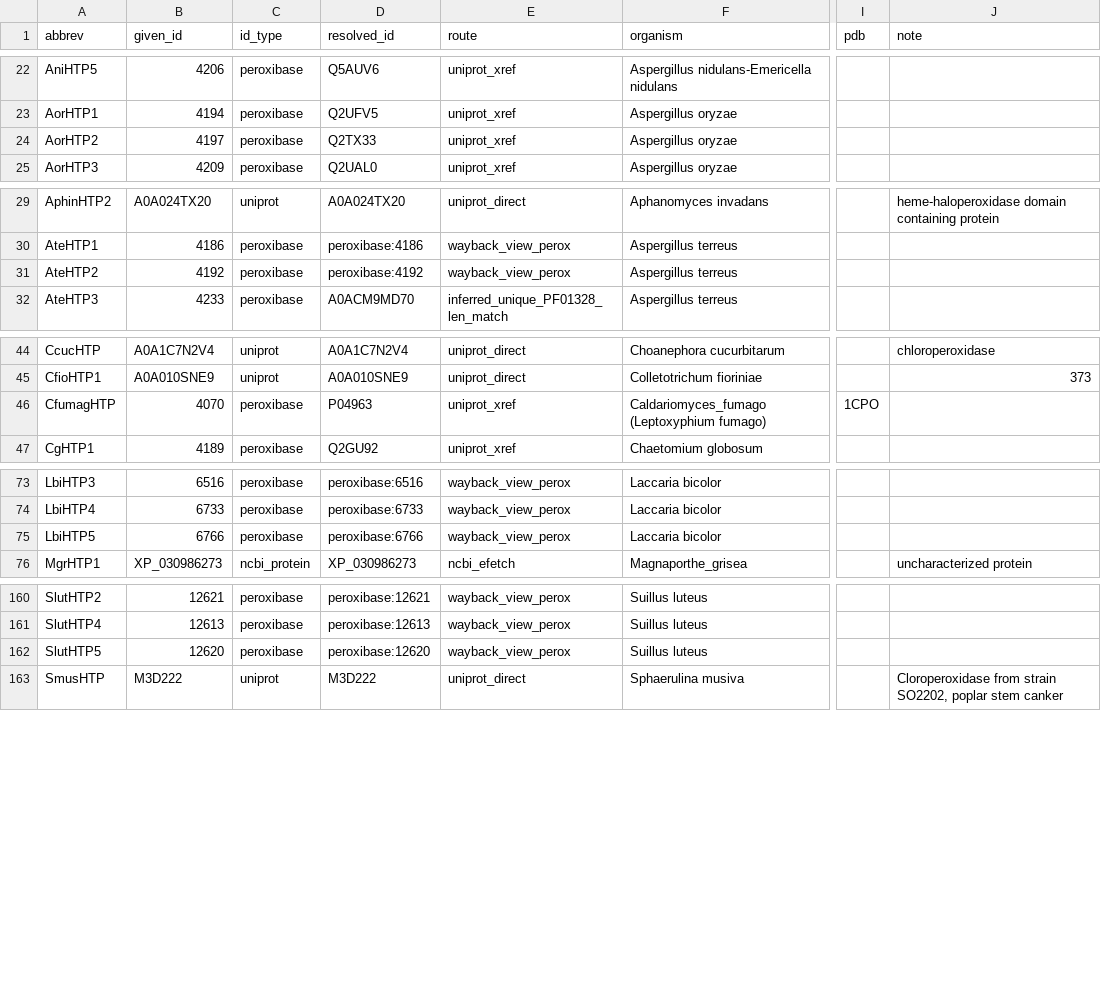
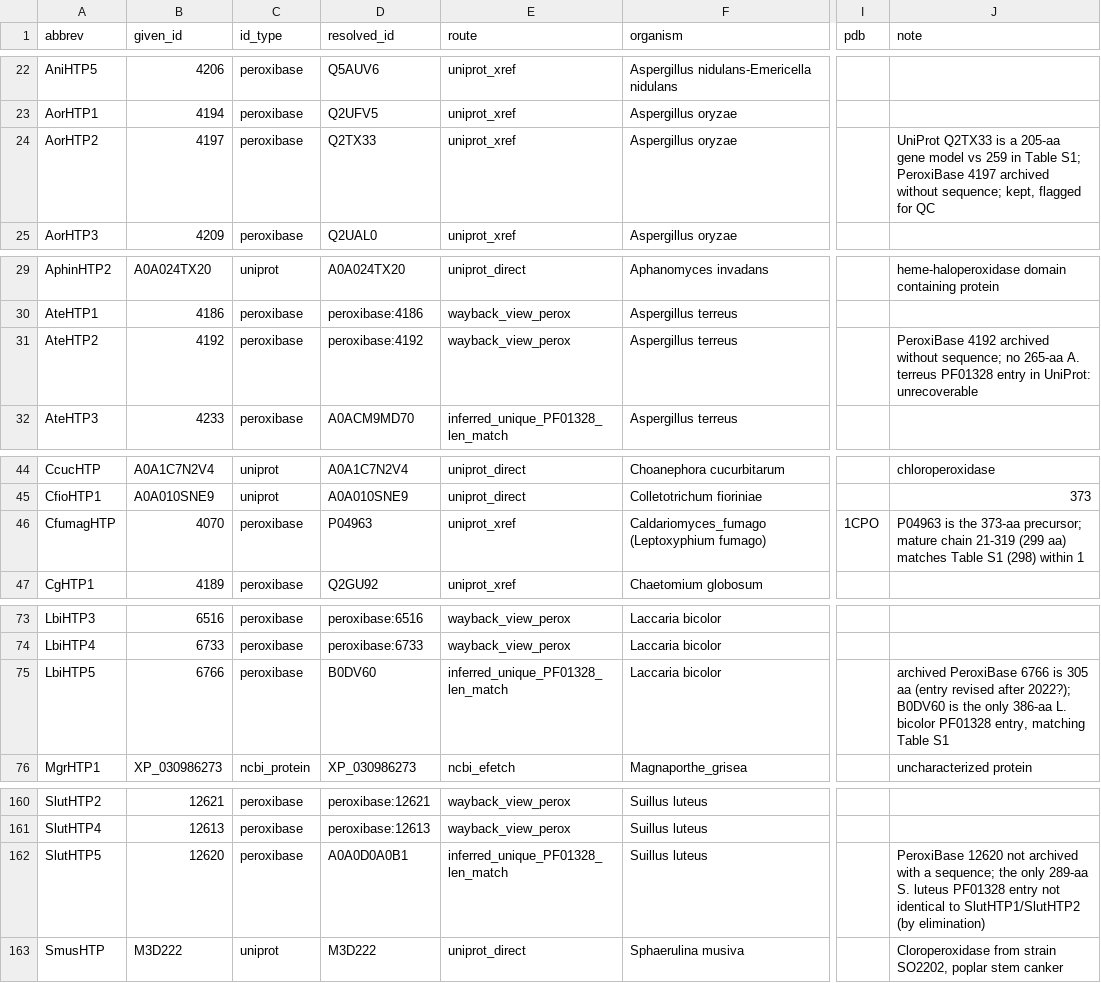
Before and after one commit to 1KFG/delta-gain-fungi, a TSV file: analysis/enzymes_UPO/data/refset_zamocky2022/tableS1_resolved.tsv, drawn as a sheet; only a part is shown, gaps mark what is left out; the diff names each change by its address in the sheet, - before the commit and + after, or states it on an @@ line.

```diff
--- a/analysis/enzymes_UPO/data/refset_zamocky2022/tableS1_resolved.tsv
+++ b/analysis/enzymes_UPO/data/refset_zamocky2022/tableS1_resolved.tsv
-J24 (note): (empty)
+J24 (note): UniProt Q2TX33 is a 205-aa gene model vs 259 in Table S1; PeroxiBase 4197 archived without sequence; kept, flagged for QC
-J31 (note): (empty)
+J31 (note): PeroxiBase 4192 archived without sequence; no 265-aa A. terreus PF01328 entry in UniProt: unrecoverable
-J46 (note): (empty)
+J46 (note): P04963 is the 373-aa precursor; mature chain 21-319 (299 aa) matches Table S1 (298) within 1
-D75 (resolved_id): peroxibase:6766
+D75 (resolved_id): B0DV60
-E75 (route): wayback_view_perox
+E75 (route): inferred_unique_PF01328_len_match
-J75 (note): (empty)
+J75 (note): archived PeroxiBase 6766 is 305 aa (entry revised after 2022?); B0DV60 is the only 386-aa L. bicolor PF01328 entry, matching Table S1
-D162 (resolved_id): peroxibase:12620
+D162 (resolved_id): A0A0D0A0B1
-E162 (route): wayback_view_perox
+E162 (route): inferred_unique_PF01328_len_match
-J162 (note): (empty)
+J162 (note): PeroxiBase 12620 not archived with a sequence; the only 289-aa S. luteus PF01328 entry not identical to SlutHTP1/SlutHTP2 (by elimination)
```
Also changed, not shown: 2 other files.
